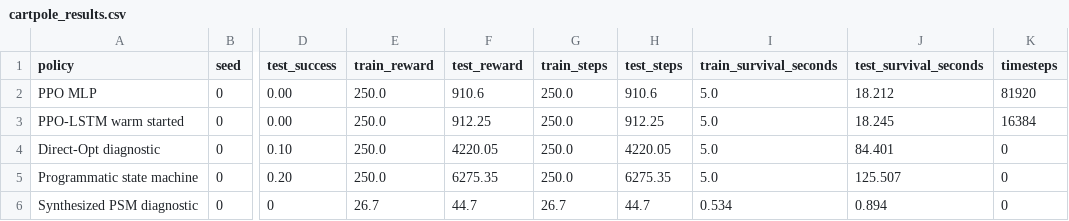
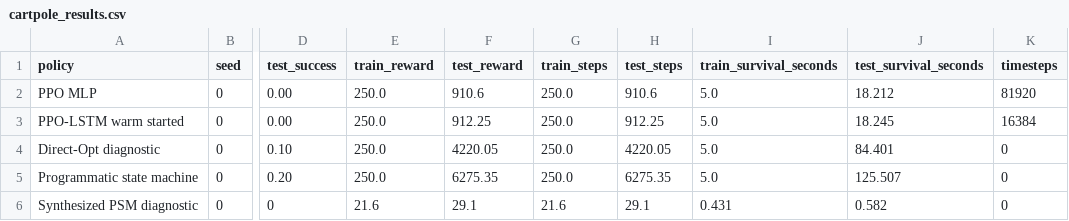
Before and after one commit to SturkaCircutz/SPPIG, a CSV file: artifacts/results/cartpole_results.csv, drawn as a sheet; only a part is shown, gaps mark what is left out; the diff names each change by its address in the sheet, - before the commit and + after, or states it on an @@ line.

```diff
--- a/artifacts/results/cartpole_results.csv
+++ b/artifacts/results/cartpole_results.csv
-E6 (train_reward): 26.7
+E6 (train_reward): 21.6
-F6 (test_reward): 44.7
+F6 (test_reward): 29.1
-G6 (train_steps): 26.7
+G6 (train_steps): 21.6
-H6 (test_steps): 44.7
+H6 (test_steps): 29.1
-I6 (train_survival_seconds): 0.534
+I6 (train_survival_seconds): 0.431
-J6 (test_survival_seconds): 0.894
+J6 (test_survival_seconds): 0.582
```
Also changed, not shown: artifacts/results/cartpole_summary.csv, 9 other files.
